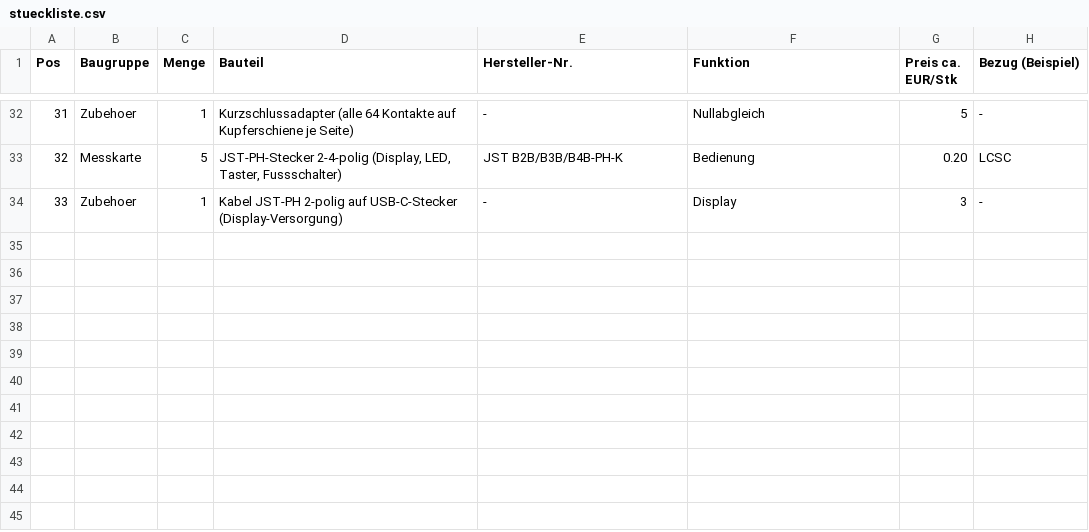
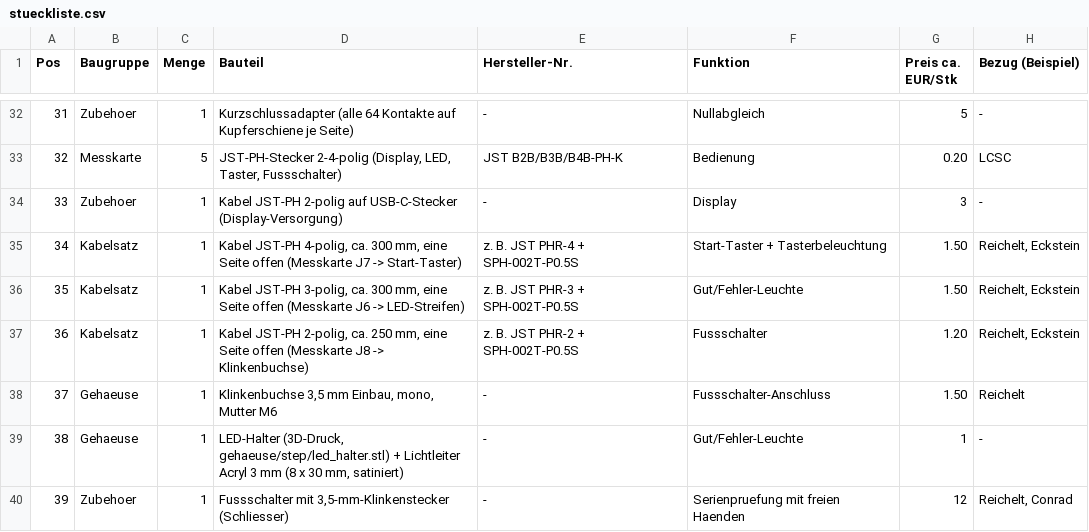
Before and after one commit to Heinrich2030/Heinrich2030, a CSV file: kabeltester/hardware/stueckliste.csv, drawn as a sheet; only a part is shown, gaps mark what is left out.

```diff
--- a/kabeltester/hardware/stueckliste.csv
+++ b/kabeltester/hardware/stueckliste.csv
@@ -34 +34,7 @@ Pos;Baugruppe;Menge;Bauteil;Hersteller-Nr.;Funktion;Preis ca. EUR/Stk;Bezug (Bei
 33;Zubehoer;1;Kabel JST-PH 2-polig auf USB-C-Stecker (Display-Versorgung);-;Display;3;-
+34;Kabelsatz;1;Kabel JST-PH 4-polig, ca. 300 mm, eine Seite offen (Messkarte J7 -> Start-Taster);z. B. JST PHR-4 + SPH-002T-P0.5S;Start-Taster + Tasterbeleuchtung;1.50;Reichelt, Eckstein
+35;Kabelsatz;1;Kabel JST-PH 3-polig, ca. 300 mm, eine Seite offen (Messkarte J6 -> LED-Streifen);z. B. JST PHR-3 + SPH-002T-P0.5S;Gut/Fehler-Leuchte;1.50;Reichelt, Eckstein
+36;Kabelsatz;1;Kabel JST-PH 2-polig, ca. 250 mm, eine Seite offen (Messkarte J8 -> Klinkenbuchse);z. B. JST PHR-2 + SPH-002T-P0.5S;Fussschalter;1.20;Reichelt, Eckstein
+37;Gehaeuse;1;Klinkenbuchse 3,5 mm Einbau, mono, Mutter M6;-;Fussschalter-Anschluss;1.50;Reichelt
+38;Gehaeuse;1;LED-Halter (3D-Druck, gehaeuse/step/led_halter.stl) + Lichtleiter Acryl 3 mm (8 x 30 mm, satiniert);-;Gut/Fehler-Leuchte;1;-
+39;Zubehoer;1;Fussschalter mit 3,5-mm-Klinkenstecker (Schliesser);-;Serienpruefung mit freien Haenden;12;Reichelt, Conrad
```
Also changed, not shown: 5 other files.
